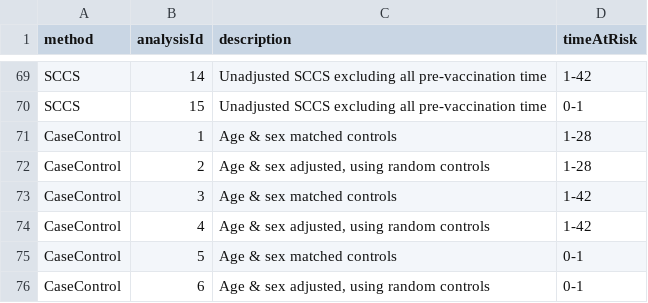
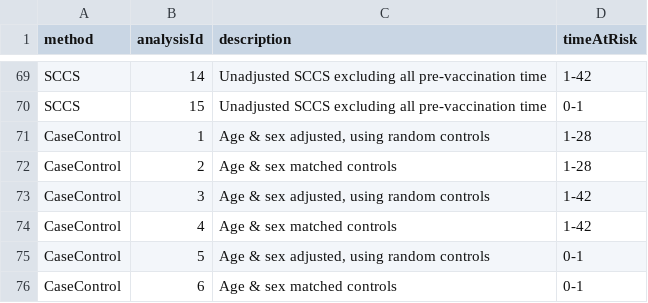
Before and after one commit to ohdsi-studies/Eumaeus, a CSV file: inst/settings/Analyses.csv, drawn as a sheet; only a part is shown, gaps mark what is left out.

```diff
--- a/inst/settings/Analyses.csv
+++ b/inst/settings/Analyses.csv
@@ -70,7 +70,7 @@ SCCS,14,"Unadjusted SCCS excluding all pre-vaccination time",1-42
 SCCS,15,"Unadjusted SCCS excluding all pre-vaccination time",0-1
-CaseControl,1,"Age & sex matched controls",1-28
-CaseControl,2,"Age & sex adjusted, using random controls",1-28
-CaseControl,3,"Age & sex matched controls",1-42
-CaseControl,4,"Age & sex adjusted, using random controls",1-42
-CaseControl,5,"Age & sex matched controls",0-1
-CaseControl,6,"Age & sex adjusted, using random controls",0-1
+CaseControl,1,"Age & sex adjusted, using random controls",1-28
+CaseControl,2,"Age & sex matched controls",1-28
+CaseControl,3,"Age & sex adjusted, using random controls",1-42
+CaseControl,4,"Age & sex matched controls",1-42
+CaseControl,5,"Age & sex adjusted, using random controls",0-1
+CaseControl,6,"Age & sex matched controls",0-1
```
Also changed, not shown: inst/settings/resultsModelSpecs.csv, 11 other files.
